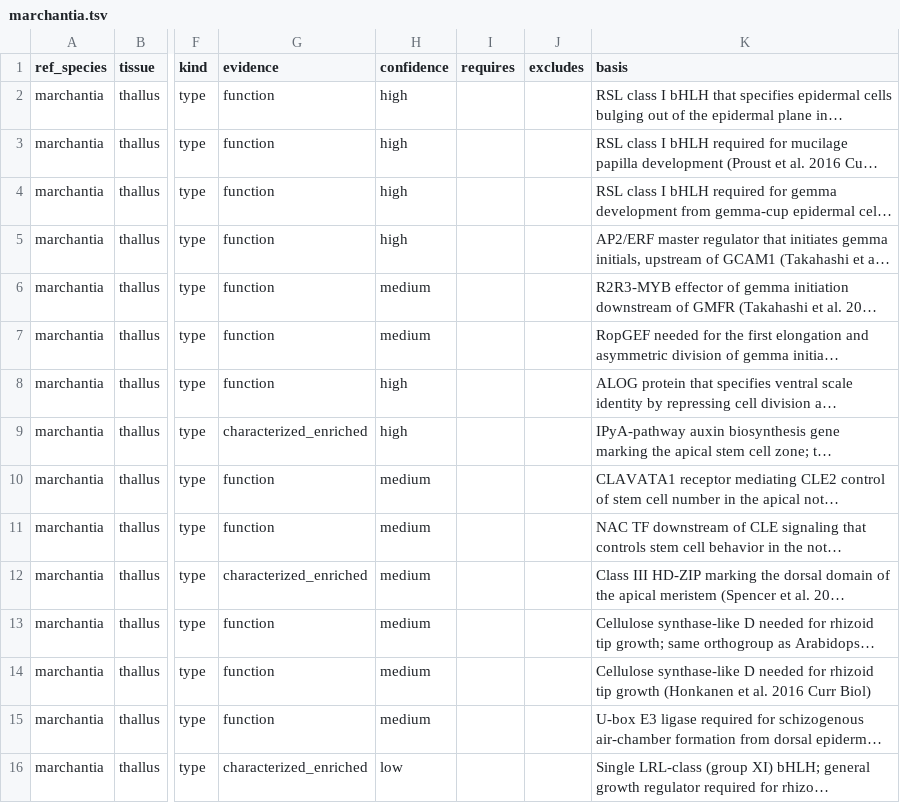
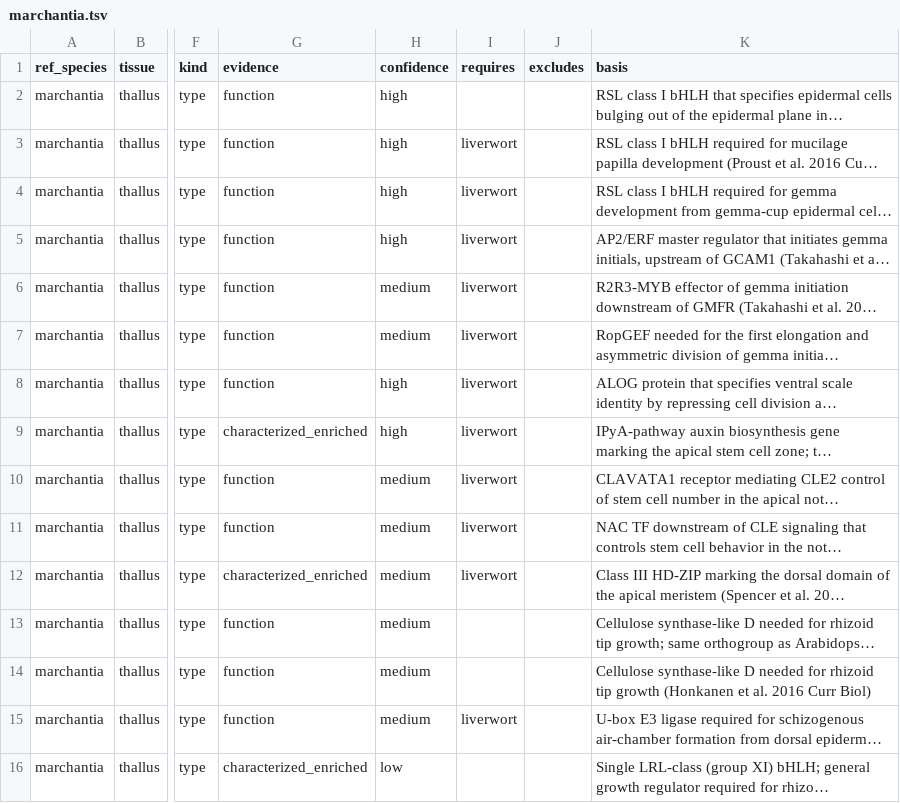
Before and after one commit to alexborowsky/plant-celltype-annotation, a TSV file: references/markers/characterized/marchantia.tsv, drawn as a sheet; only a part is shown, gaps mark what is left out; long unchanged cells end in …; the diff names each change by its address in the sheet, - before the commit and + after, or states it on an @@ line.

```diff
--- a/references/markers/characterized/marchantia.tsv
+++ b/references/markers/characterized/marchantia.tsv
-I3:I12 (requires): (empty)
+I3:I12 (requires): liverwort
-I15 (requires): (empty)
+I15 (requires): liverwort
```
Also changed, not shown: references/atlas_catalog.tsv, 20 other files.
